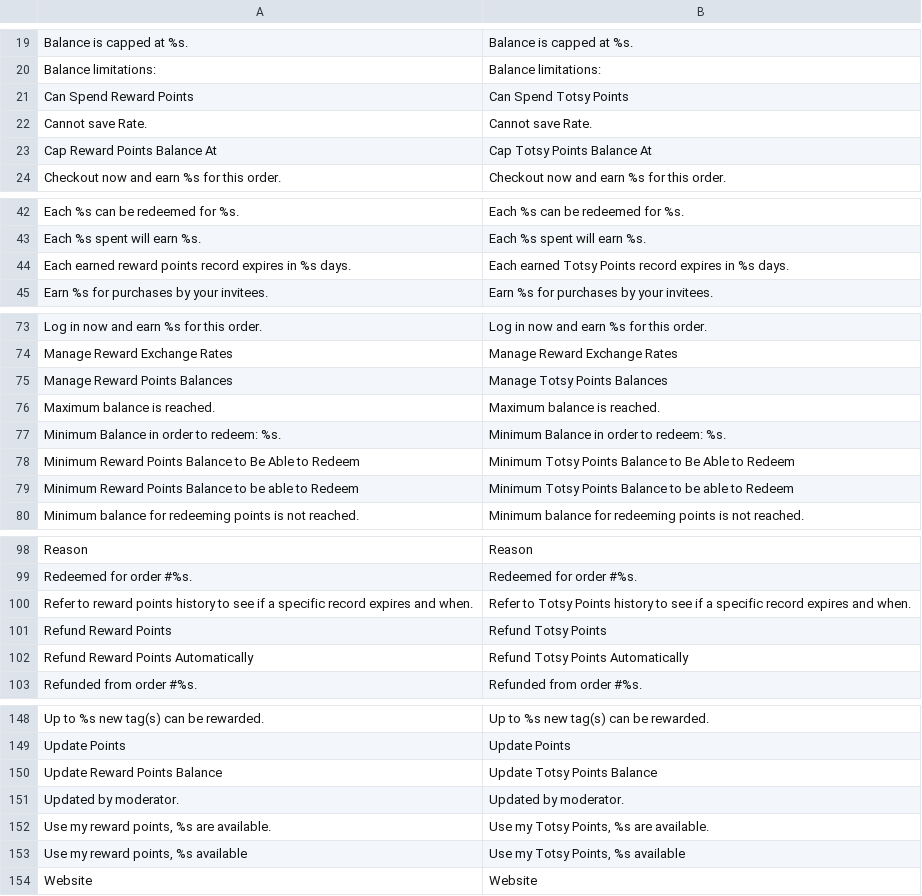
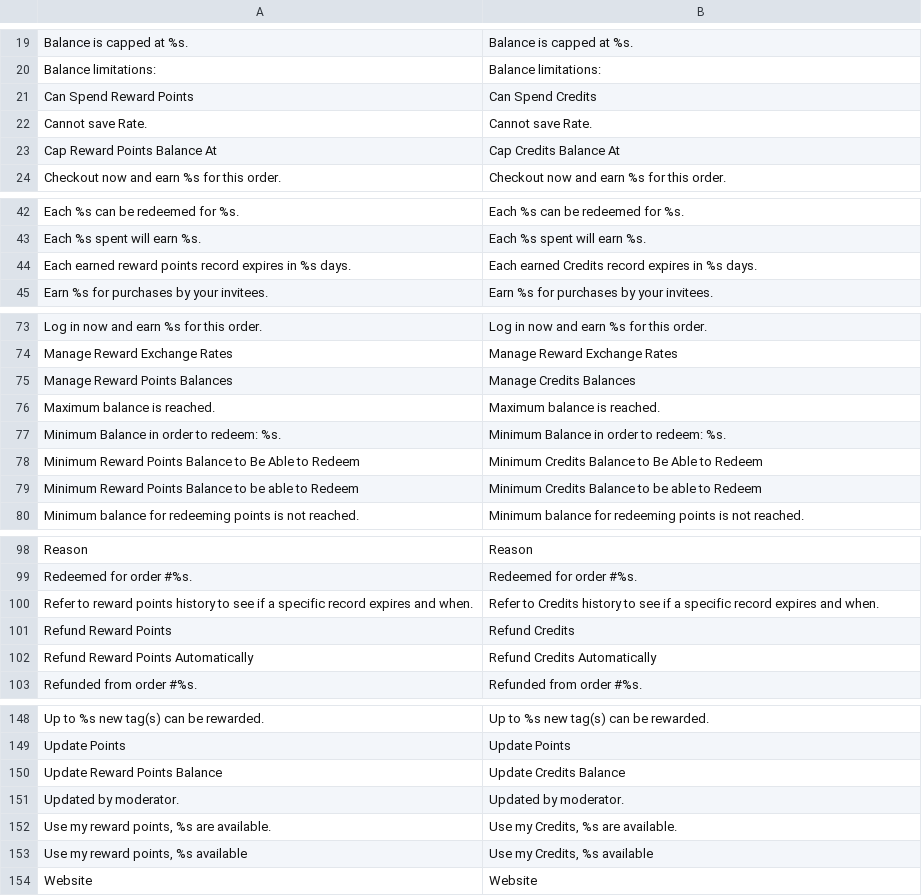
Before and after one commit to Totsy/Totsy-Magento, a CSV file: app/locale/en_US/Enterprise_Reward.csv, drawn as a sheet; only a part is shown, gaps mark what is left out; the diff covers the shown part only.

```diff
--- a/app/locale/en_US/Enterprise_Reward.csv
+++ b/app/locale/en_US/Enterprise_Reward.csv
@@ -20,5 +20,5 @@ Balance is capped at %s.,Balance is capped at %s.
 Balance limitations:,Balance limitations:
-Can Spend Reward Points,Can Spend Totsy Points
+Can Spend Reward Points,Can Spend Credits
 Cannot save Rate.,Cannot save Rate.
-Cap Reward Points Balance At,Cap Totsy Points Balance At
+Cap Reward Points Balance At,Cap Credits Balance At
 Checkout now and earn %s for this order.,Checkout now and earn %s for this order.
@@ -43,3 +43,3 @@ Each %s can be redeemed for %s.,Each %s can be redeemed for %s.
 Each %s spent will earn %s.,Each %s spent will earn %s.
-Each earned reward points record expires in %s days.,Each earned Totsy Points record expires in %s days.
+Each earned reward points record expires in %s days.,Each earned Credits record expires in %s days.
 Earn %s for purchases by your invitees.,Earn %s for purchases by your invitees.
@@ -74,7 +74,7 @@ Log in now and earn %s for this order.,Log in now and earn %s for this order.
 Manage Reward Exchange Rates,Manage Reward Exchange Rates
-Manage Reward Points Balances,Manage Totsy Points Balances
+Manage Reward Points Balances,Manage Credits Balances
 Maximum balance is reached.,Maximum balance is reached.
 Minimum Balance in order to redeem: %s.,Minimum Balance in order to redeem: %s.
-Minimum Reward Points Balance to Be Able to Redeem,Minimum Totsy Points Balance to Be Able to Redeem
-Minimum Reward Points Balance to be able to Redeem,Minimum Totsy Points Balance to be able to Redeem
+Minimum Reward Points Balance to Be Able to Redeem,Minimum Credits Balance to Be Able to Redeem
+Minimum Reward Points Balance to be able to Redeem,Minimum Credits Balance to be able to Redeem
 Minimum balance for redeeming points is not reached.,Minimum balance for redeeming points is not reached.
@@ -99,5 +99,5 @@ Reason,Reason
 Redeemed for order #%s.,Redeemed for order #%s.
-Refer to reward points history to see if a specific record expires and when.,Refer to Totsy Points history to see if a specific record expires and when.
-Refund Reward Points,Refund Totsy Points
-Refund Reward Points Automatically,Refund Totsy Points Automatically
+Refer to reward points history to see if a specific record expires and when.,Refer to Credits history to see if a specific record expires and when.
+Refund Reward Points,Refund Credits
+Refund Reward Points Automatically,Refund Credits Automatically
 Refunded from order #%s.,Refunded from order #%s.
@@ -149,6 +149,6 @@ Up to %s new tag(s) can be rewarded.,Up to %s new tag(s) can be rewarded.
 Update Points,Update Points
-Update Reward Points Balance,Update Totsy Points Balance
+Update Reward Points Balance,Update Credits Balance
 Updated by moderator.,Updated by moderator.
-"Use my reward points, %s are available.","Use my Totsy Points, %s are available."
-"Use my reward points, %s available","Use my Totsy Points, %s available"
+"Use my reward points, %s are available.","Use my Credits, %s are available."
+"Use my reward points, %s available","Use my Credits, %s available"
 Website,Website
```
Also changed, not shown: 25 edited cells elsewhere in this file, 2 other files.
